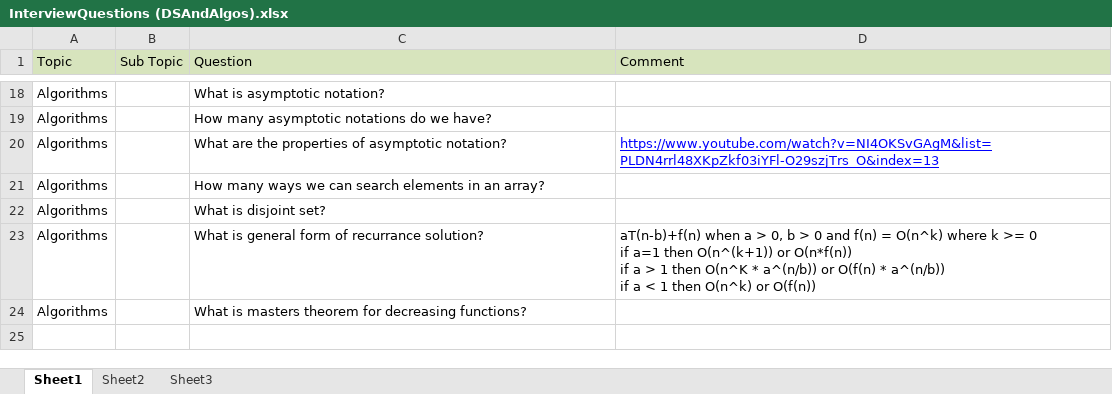
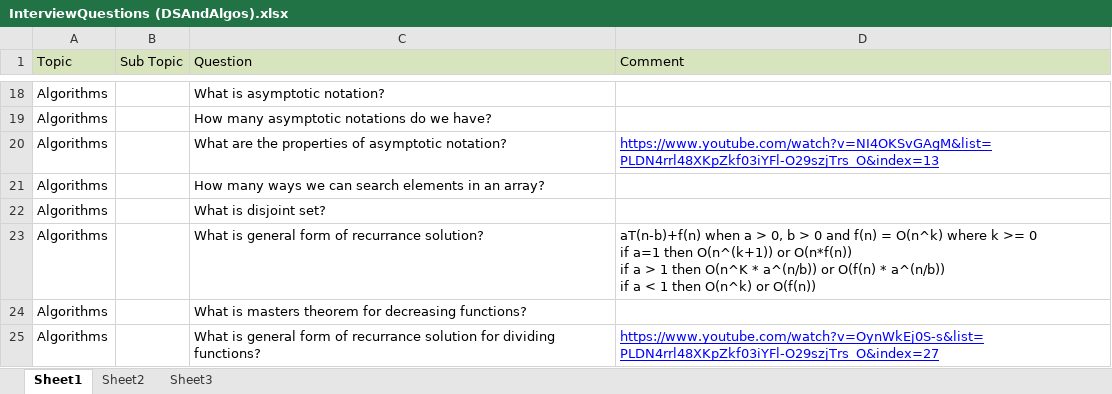
Before and after one commit to palarghya337/DataStructuresAndAlgorithms, an Excel workbook: src/com/practice/interview/InterviewQuestions (DSAndAlgos).xlsx, sheet Sheet1, drawn as a sheet; only a part is shown, gaps mark what is left out; values as stored, in another font and other column widths than the file's, no borders; the diff names each change by its address in the sheet, - before the commit and + after, or states it on an @@ line.

Commit message:
added some interview questions

```diff
--- a/src/com/practice/interview/InterviewQuestions (DSAndAlgos).xlsx (sheet Sheet1)
+++ b/src/com/practice/interview/InterviewQuestions (DSAndAlgos).xlsx (sheet Sheet1)
+row 25: Algorithms |  | What is general form of recurrance solution for dividing functions? | https://www.youtube.com/watch?v=OynWkEj0S-s&list=PLDN4rrl48XKpZkf03iYFl-O29szjTrs_O&index=27
```
Also changed, not shown: 3 other files.
